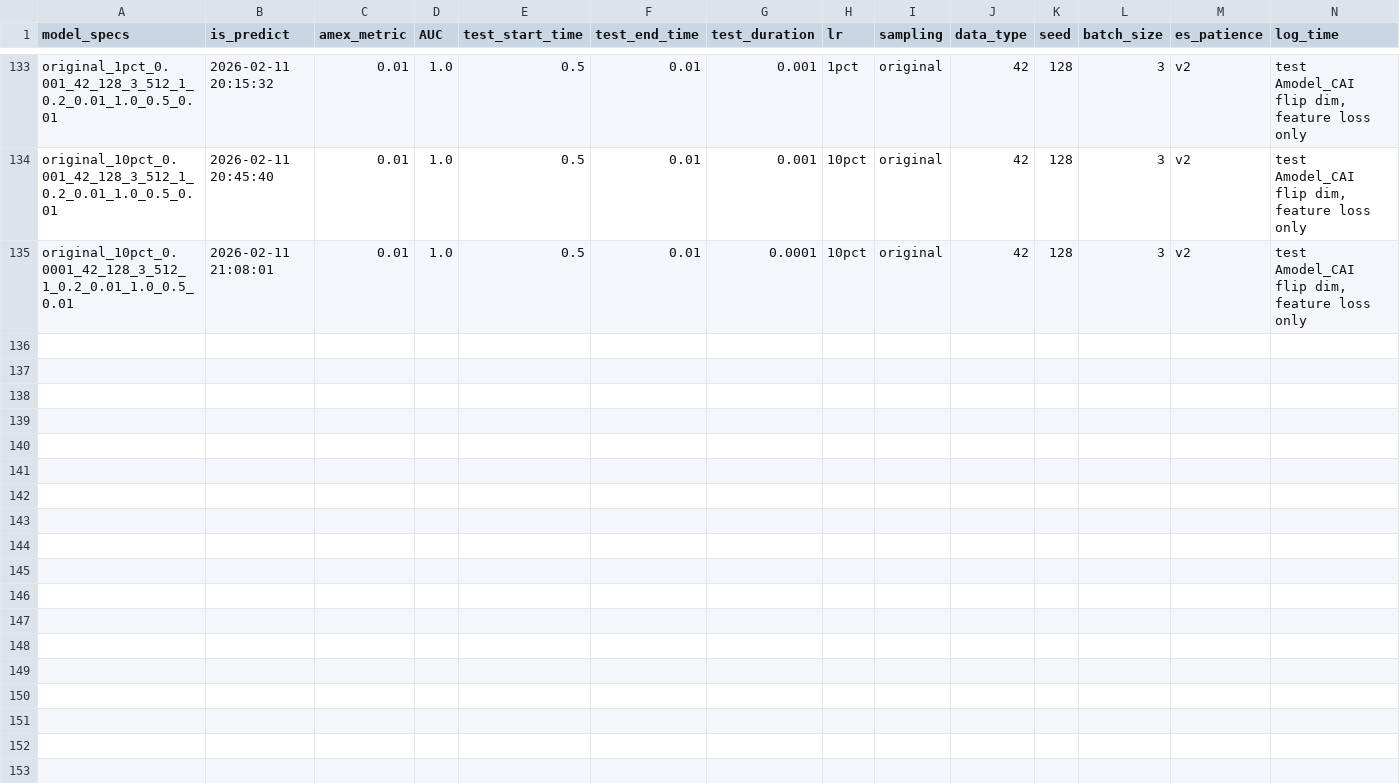
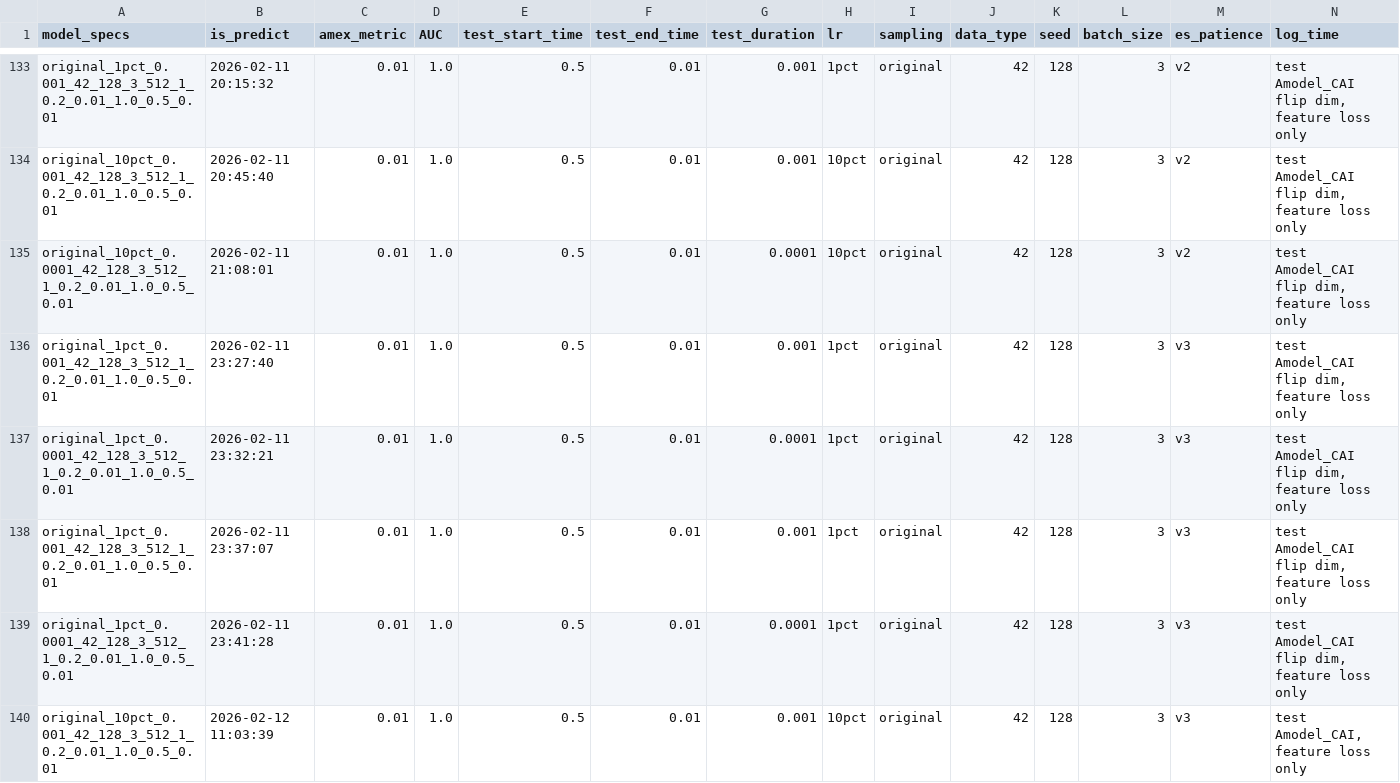
Before and after one commit to hzqn1234/TimeKD_zq, a CSV file: experiment_log_test.csv, drawn as a sheet; only a part is shown, gaps mark what is left out; rows hold the shown columns only; the diff names each change by its address in the sheet, - before the commit and + after, or states it on an @@ line.

```diff
--- a/experiment_log_test.csv
+++ b/experiment_log_test.csv
+row 136: original_1pct_0.001_42_128_3_512_1_0.2_0.01_1.0_0.5_0.01 | 2026-02-11 23:27:40 | 0.01 | 1.0 | 0.5 | 0.01 | 0.001 | 1pct | original | 42 | 128 | 3 | v3 | test Amodel_CAI flip dim, feature loss only
+row 137: original_1pct_0.0001_42_128_3_512_1_0.2_0.01_1.0_0.5_0.01 | 2026-02-11 23:32:21 | 0.01 | 1.0 | 0.5 | 0.01 | 0.0001 | 1pct | original | 42 | 128 | 3 | v3 | test Amodel_CAI flip dim, feature loss only
+row 138: original_1pct_0.001_42_128_3_512_1_0.2_0.01_1.0_0.5_0.01 | 2026-02-11 23:37:07 | 0.01 | 1.0 | 0.5 | 0.01 | 0.001 | 1pct | original | 42 | 128 | 3 | v3 | test Amodel_CAI flip dim, feature loss only
+row 139: original_1pct_0.0001_42_128_3_512_1_0.2_0.01_1.0_0.5_0.01 | 2026-02-11 23:41:28 | 0.01 | 1.0 | 0.5 | 0.01 | 0.0001 | 1pct | original | 42 | 128 | 3 | v3 | test Amodel_CAI flip dim, feature loss only
+row 140: original_10pct_0.001_42_128_3_512_1_0.2_0.01_1.0_0.5_0.01 | 2026-02-12 11:03:39 | 0.01 | 1.0 | 0.5 | 0.01 | 0.001 | 10pct | original | 42 | 128 | 3 | v3 | test Amodel_CAI, feature loss only
```
Also changed, not shown: experiment_log_predict.csv, 8 other files.
